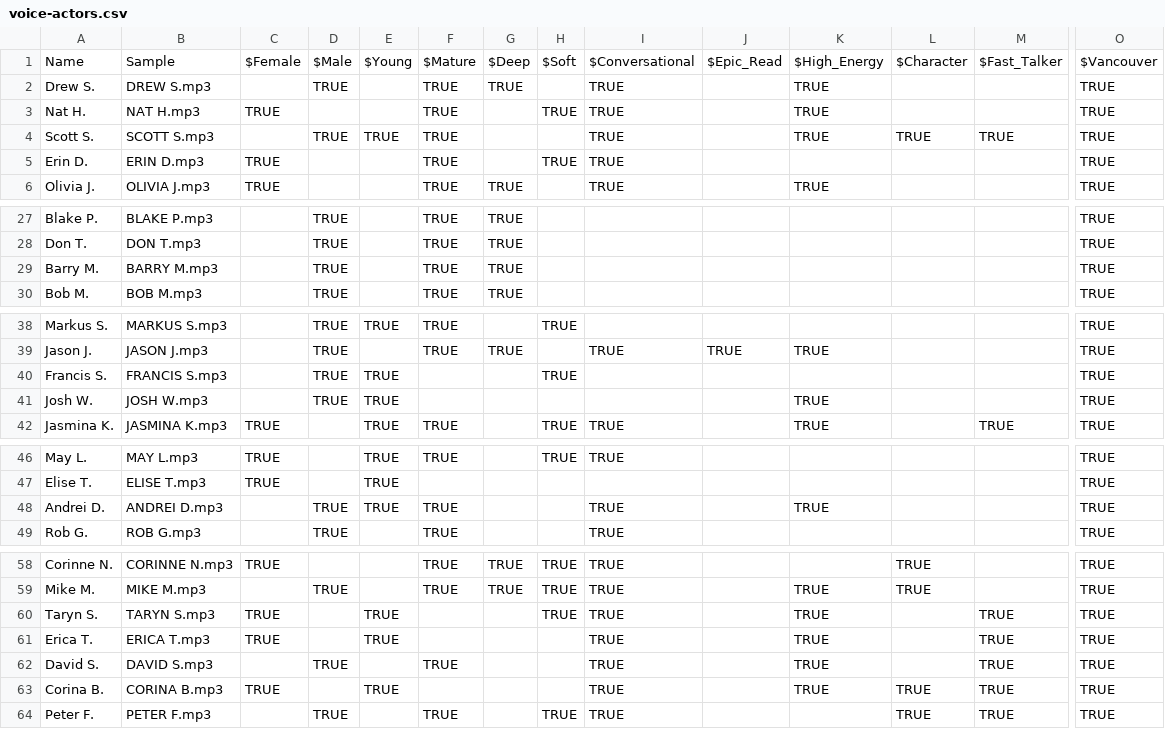
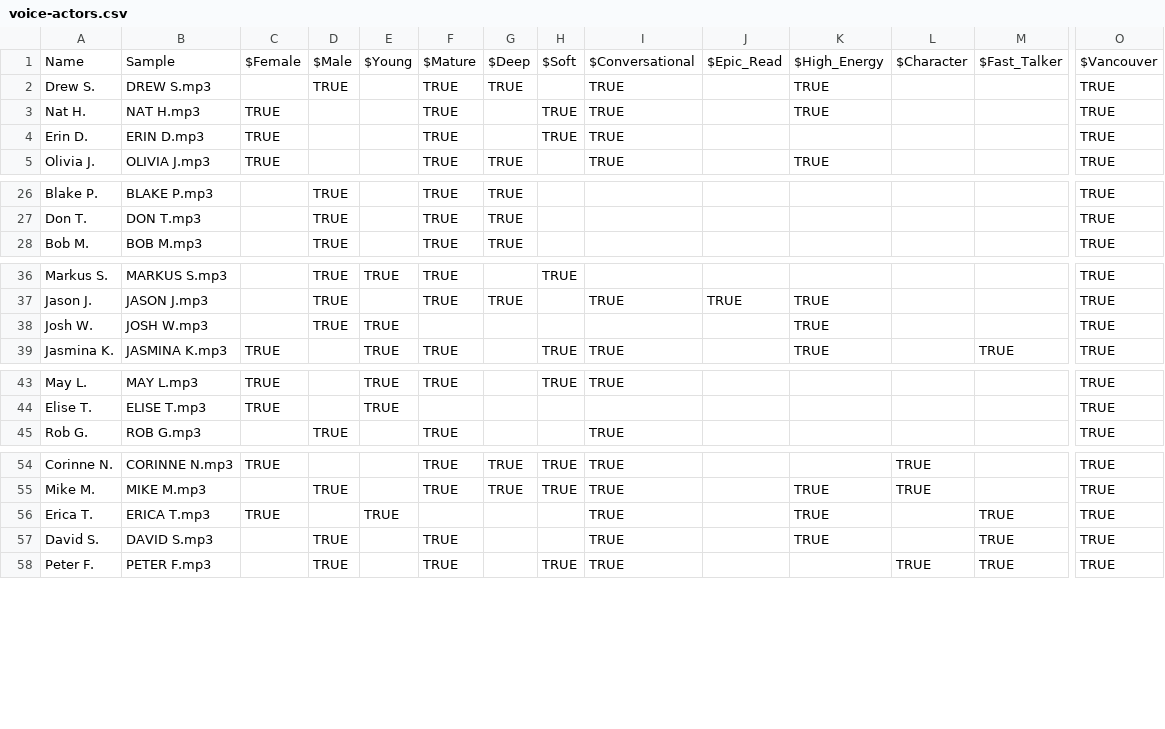
Before and after one commit to ashpoon/voice, a CSV file: data/voice-actors.csv, drawn as a sheet; only a part is shown, gaps mark what is left out; rows hold the shown columns only; the diff names each change by its address in the sheet, - before the commit and + after, or states it on an @@ line.

Commit message:
Update voice-actors.csv
Deleted those voices that aren't available anymore.

```diff
--- a/data/voice-actors.csv
+++ b/data/voice-actors.csv
-row 4: Scott S. | SCOTT S.mp3 |  | TRUE | TRUE | TRUE |  |  | TRUE |  | TRUE | TRUE | TRUE | TRUE
-row 29: Barry M. | BARRY M.mp3 |  | TRUE |  | TRUE | TRUE |  |  |  |  |  |  | TRUE
-row 40: Francis S. | FRANCIS S.mp3 |  | TRUE | TRUE |  |  | TRUE |  |  |  |  |  | TRUE
-row 48: Andrei D. | ANDREI D.mp3 |  | TRUE | TRUE | TRUE |  |  | TRUE |  | TRUE |  |  | TRUE
-row 60: Taryn S. | TARYN S.mp3 | TRUE |  | TRUE |  |  | TRUE | TRUE |  | TRUE |  | TRUE | TRUE
-row 63: Corina B. | CORINA B.mp3 | TRUE |  | TRUE |  |  |  | TRUE |  | TRUE | TRUE | TRUE | TRUE
```
